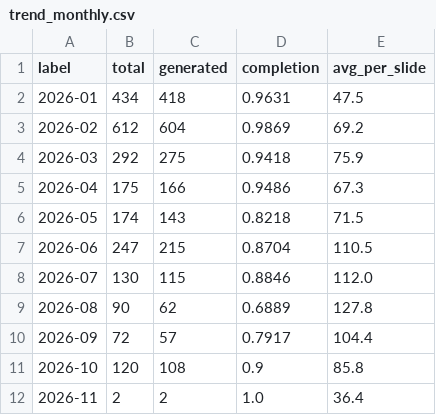
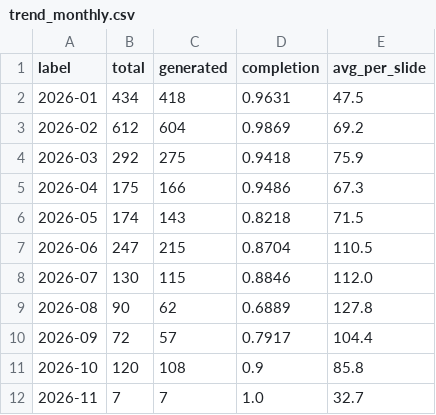
Before and after one commit to Tina0529/bops-ppt-dashboard, a CSV file: docs/data/trend_monthly.csv, drawn as a sheet.

```diff
--- a/docs/data/trend_monthly.csv
+++ b/docs/data/trend_monthly.csv
@@ -11,2 +11,2 @@ label,total,generated,completion,avg_per_slide
 2026-10,120,108,0.9,85.8
-2026-11,2,2,1.0,36.4
+2026-11,7,7,1.0,32.7
```
Also changed, not shown: docs/data/trend_daily.csv, docs/data/trend_org_monthly.csv, 4 other files.
